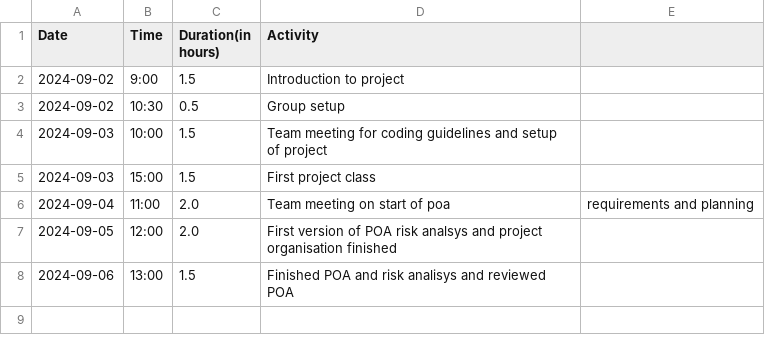
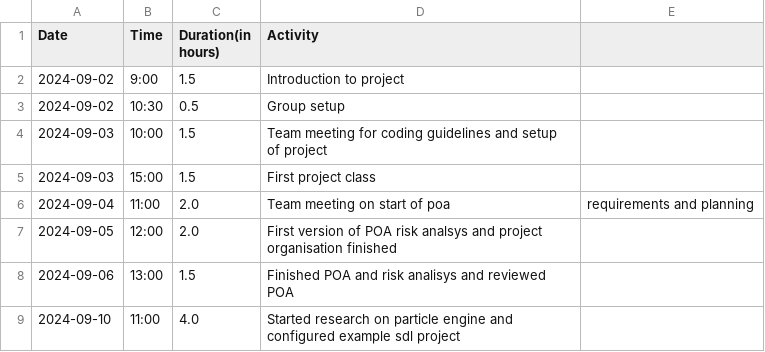
Before and after one commit to Seger01/GameEngine, a CSV file: docs/timesheets/angel_sheet.csv, drawn as a sheet.

Commit message:
update time sheet

```diff
--- a/docs/timesheets/angel_sheet.csv
+++ b/docs/timesheets/angel_sheet.csv
@@ -8 +8,2 @@ Date,Time,Duration(in hours),Activity
 2024-09-06, 13:00, 1.5, Finished POA and risk analisys and reviewed POA
+2024-09-10, 11:00, 4.0, Started research on particle engine and configured example sdl project
```
